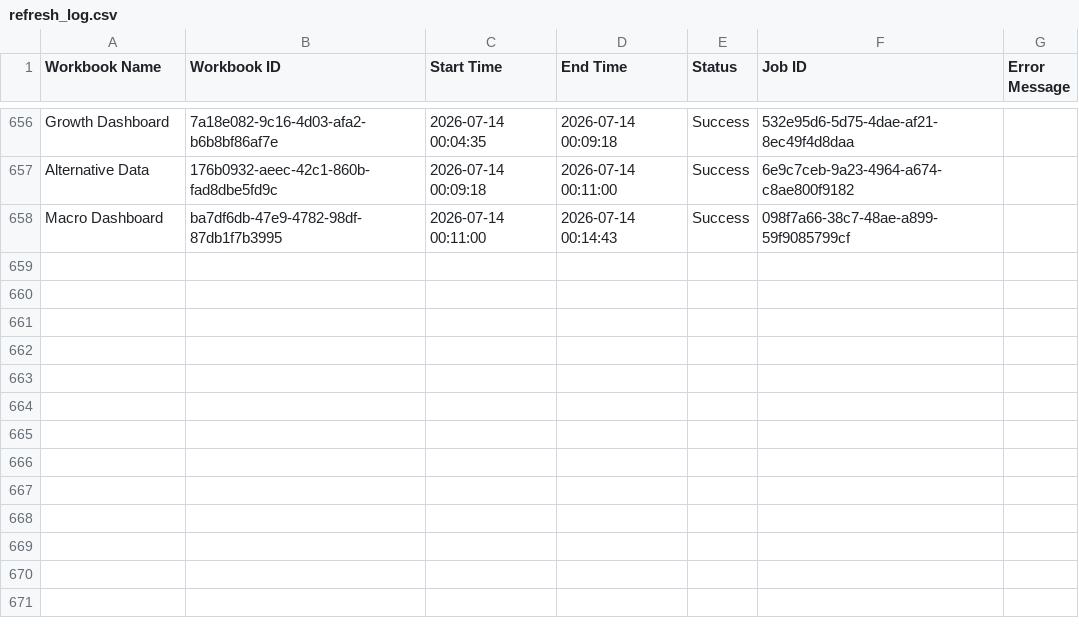
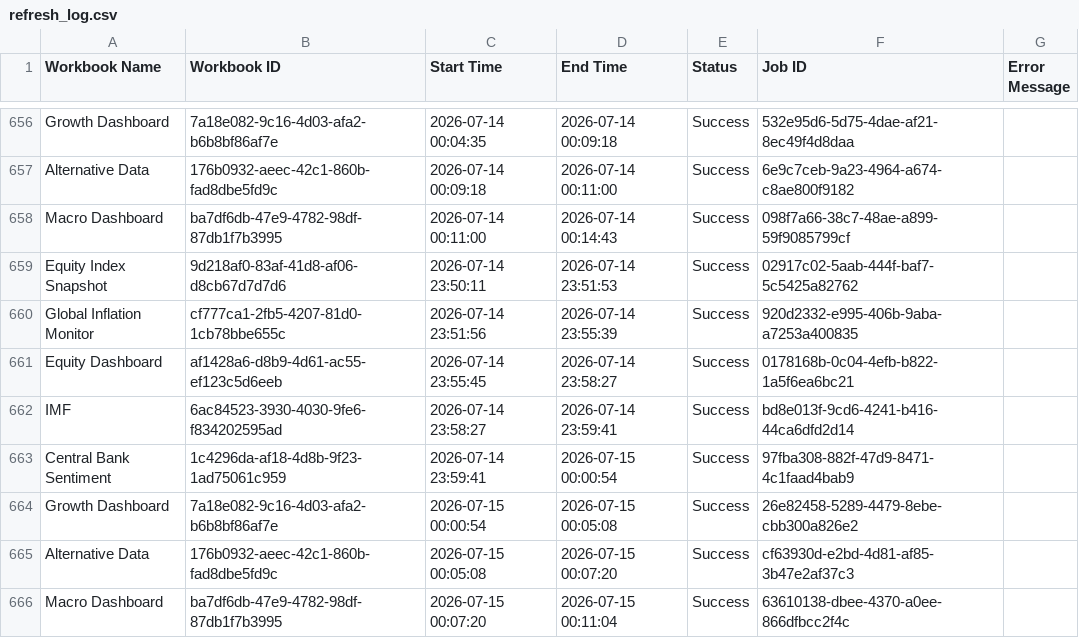
Before and after one commit to roy8in/tableau-extract-refresher, a CSV file: refresh_log.csv, drawn as a sheet; only a part is shown, gaps mark what is left out.

```diff
--- a/refresh_log.csv
+++ b/refresh_log.csv
@@ -658 +658,9 @@ Alternative Data,176b0932-aeec-42c1-860b-fad8dbe5fd9c,2026-07-14 00:09:18,2026-0
 Macro Dashboard,ba7df6db-47e9-4782-98df-87db1f7b3995,2026-07-14 00:11:00,2026-07-14 00:14:43,Success,098f7a66-38c7-48ae-a899-59f9085799cf,
+Equity Index Snapshot,9d218af0-83af-41d8-af06-d8cb67d7d7d6,2026-07-14 23:50:11,2026-07-14 23:51:53,Success,02917c02-5aab-444f-baf7-5c5425a82762,
+Global Inflation Monitor,cf777ca1-2fb5-4207-81d0-1cb78bbe655c,2026-07-14 23:51:56,2026-07-14 23:55:39,Success,920d2332-e995-406b-9aba-a7253a400835,
+Equity Dashboard,af1428a6-d8b9-4d61-ac55-ef123c5d6eeb,2026-07-14 23:55:45,2026-07-14 23:58:27,Success,0178168b-0c04-4efb-b822-1a5f6ea6bc21,
+IMF,6ac84523-3930-4030-9fe6-f834202595ad,2026-07-14 23:58:27,2026-07-14 23:59:41,Success,bd8e013f-9cd6-4241-b416-44ca6dfd2d14,
+Central Bank Sentiment,1c4296da-af18-4d8b-9f23-1ad75061c959,2026-07-14 23:59:41,2026-07-15 00:00:54,Success,97fba308-882f-47d9-8471-4c1faad4bab9,
+Growth Dashboard,7a18e082-9c16-4d03-afa2-b6b8bf86af7e,2026-07-15 00:00:54,2026-07-15 00:05:08,Success,26e82458-5289-4479-8ebe-cbb300a826e2,
+Alternative Data,176b0932-aeec-42c1-860b-fad8dbe5fd9c,2026-07-15 00:05:08,2026-07-15 00:07:20,Success,cf63930d-e2bd-4d81-af85-3b47e2af37c3,
+Macro Dashboard,ba7df6db-47e9-4782-98df-87db1f7b3995,2026-07-15 00:07:20,2026-07-15 00:11:04,Success,63610138-dbee-4370-a0ee-866dfbcc2f4c,
```
